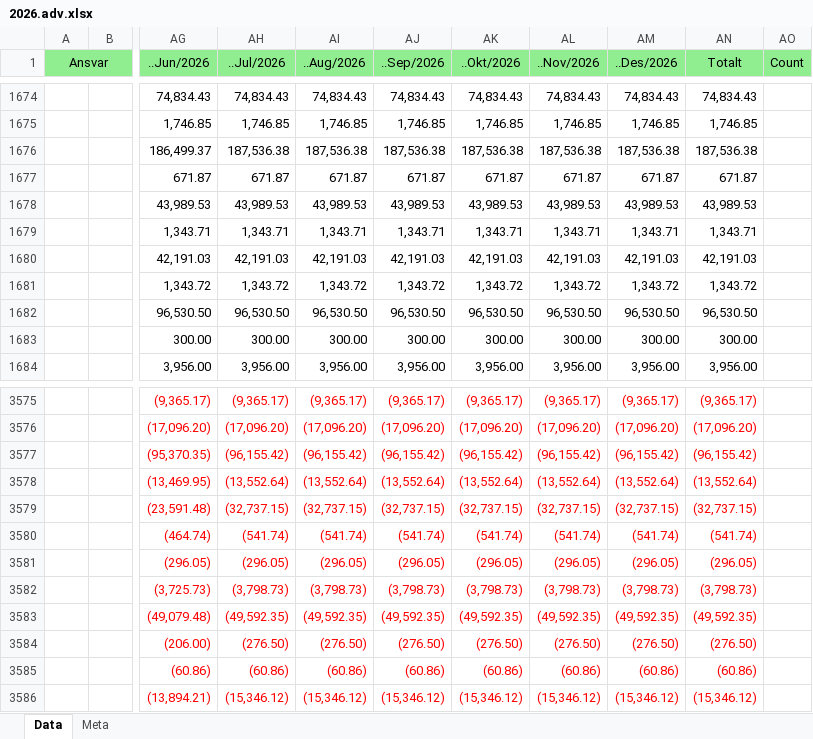
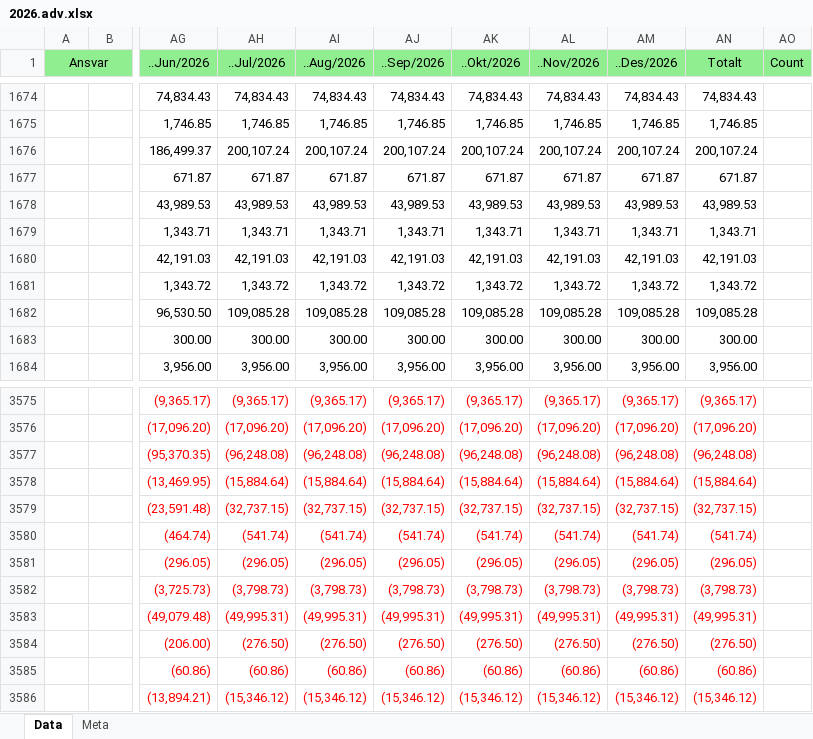
Before and after one commit to LarsAtRandaberg/plan, an Excel workbook: data-hop/regnskap/2026.adv.xlsx, sheet Data, drawn as a sheet; only a part is shown, gaps mark what is left out; values as stored, in another font and other column widths than the file's, no borders; the diff covers the shown part only; the diff names each change by its address in the sheet, - before the commit and + after, or states it on an @@ line.

```diff
--- a/data-hop/regnskap/2026.adv.xlsx (sheet Data)
+++ b/data-hop/regnskap/2026.adv.xlsx (sheet Data)
-AH1676 (..Jul/2026): 187,536.38
+AH1676 (..Jul/2026): 200,107.24
-AI1676 (..Aug/2026): 187,536.38
+AI1676 (..Aug/2026): 200,107.24
-AJ1676 (..Sep/2026): 187,536.38
+AJ1676 (..Sep/2026): 200,107.24
-AK1676 (..Okt/2026): 187,536.38
+AK1676 (..Okt/2026): 200,107.24
-AL1676 (..Nov/2026): 187,536.38
+AL1676 (..Nov/2026): 200,107.24
-AM1676 (..Des/2026): 187,536.38
+AM1676 (..Des/2026): 200,107.24
-AN1676 (Totalt): 187,536.38
+AN1676 (Totalt): 200,107.24
-AH1682 (..Jul/2026): 96,530.50
+AH1682 (..Jul/2026): 109,085.28
-AI1682 (..Aug/2026): 96,530.50
+AI1682 (..Aug/2026): 109,085.28
-AJ1682 (..Sep/2026): 96,530.50
+AJ1682 (..Sep/2026): 109,085.28
-AK1682 (..Okt/2026): 96,530.50
+AK1682 (..Okt/2026): 109,085.28
-AL1682 (..Nov/2026): 96,530.50
+AL1682 (..Nov/2026): 109,085.28
-AM1682 (..Des/2026): 96,530.50
+AM1682 (..Des/2026): 109,085.28
-AN1682 (Totalt): 96,530.50
+AN1682 (Totalt): 109,085.28
-AH3577 (..Jul/2026): (96,155.42)
+AH3577 (..Jul/2026): (96,248.08)
-AI3577 (..Aug/2026): (96,155.42)
+AI3577 (..Aug/2026): (96,248.08)
-AJ3577 (..Sep/2026): (96,155.42)
+AJ3577 (..Sep/2026): (96,248.08)
-AK3577 (..Okt/2026): (96,155.42)
+AK3577 (..Okt/2026): (96,248.08)
-AL3577 (..Nov/2026): (96,155.42)
+AL3577 (..Nov/2026): (96,248.08)
-AM3577 (..Des/2026): (96,155.42)
+AM3577 (..Des/2026): (96,248.08)
-AN3577 (Totalt): (96,155.42)
+AN3577 (Totalt): (96,248.08)
-AH3578 (..Jul/2026): (13,552.64)
+AH3578 (..Jul/2026): (15,884.64)
-AI3578 (..Aug/2026): (13,552.64)
+AI3578 (..Aug/2026): (15,884.64)
-AJ3578 (..Sep/2026): (13,552.64)
+AJ3578 (..Sep/2026): (15,884.64)
-AK3578 (..Okt/2026): (13,552.64)
+AK3578 (..Okt/2026): (15,884.64)
-AL3578 (..Nov/2026): (13,552.64)
+AL3578 (..Nov/2026): (15,884.64)
-AM3578 (..Des/2026): (13,552.64)
+AM3578 (..Des/2026): (15,884.64)
-AN3578 (Totalt): (13,552.64)
+AN3578 (Totalt): (15,884.64)
-AH3583 (..Jul/2026): (49,592.35)
+AH3583 (..Jul/2026): (49,995.31)
-AI3583 (..Aug/2026): (49,592.35)
+AI3583 (..Aug/2026): (49,995.31)
-AJ3583 (..Sep/2026): (49,592.35)
+AJ3583 (..Sep/2026): (49,995.31)
-AK3583 (..Okt/2026): (49,592.35)
+AK3583 (..Okt/2026): (49,995.31)
-AL3583 (..Nov/2026): (49,592.35)
+AL3583 (..Nov/2026): (49,995.31)
-AM3583 (..Des/2026): (49,592.35)
+AM3583 (..Des/2026): (49,995.31)
-AN3583 (Totalt): (49,592.35)
+AN3583 (Totalt): (49,995.31)
```
Also changed, not shown: 2 added rows, 2 removed rows, 549 edited cells and cell formats elsewhere in this sheet, 3 other files.
